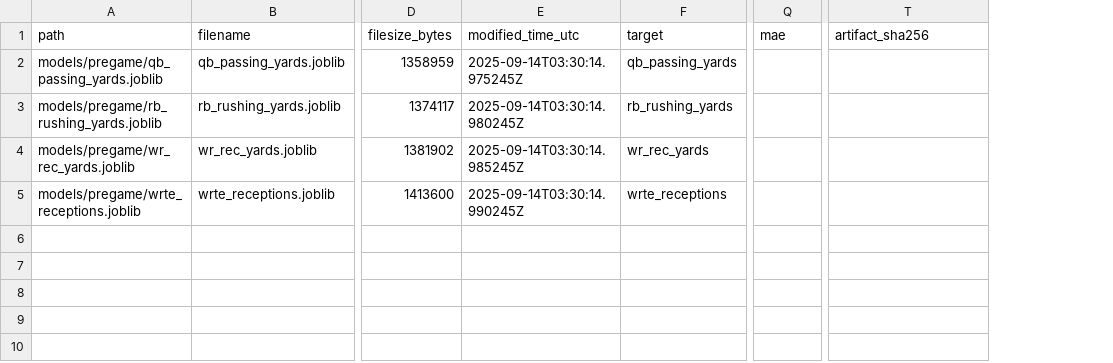
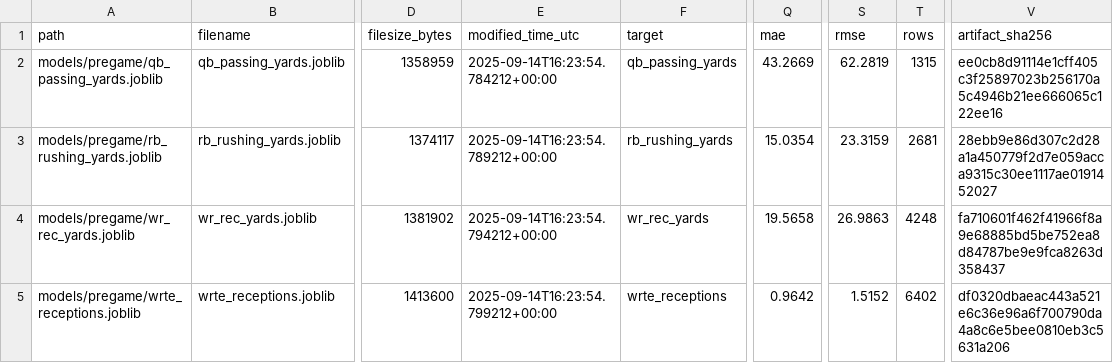
Before and after one commit to Clownworldenjoyer76/football_for_mat, a CSV file: models/manifest/models_manifest.csv, drawn as a sheet; only a part is shown, gaps mark what is left out; addresses are those after the commit; the diff names each change by its address in the sheet, - before the commit and + after, or states it on an @@ line.

```diff
--- a/models/manifest/models_manifest.csv
+++ b/models/manifest/models_manifest.csv
+column S (rmse), rows 2-5: 62.2819 | 23.3159 | 26.9863 | 1.5152
+column T (rows), rows 2-5: 1315 | 2681 | 4248 | 6402
-E2 (modified_time_utc): 2025-09-14T03:30:14.975245Z
+E2 (modified_time_utc): 2025-09-14T16:23:54.784212+00:00
-Q2 (mae): (empty)
+Q2 (mae): 43.2669
-V2 (artifact_sha256): (empty)
+V2 (artifact_sha256): ee0cb8d91114e1cff405c3f25897023b256170a5c4946b21ee666065c122ee16
-E3 (modified_time_utc): 2025-09-14T03:30:14.980245Z
+E3 (modified_time_utc): 2025-09-14T16:23:54.789212+00:00
-Q3 (mae): (empty)
+Q3 (mae): 15.0354
-V3 (artifact_sha256): (empty)
+V3 (artifact_sha256): 28ebb9e86d307c2d28a1a450779f2d7e059acca9315c30ee1117ae0191452027
-E4 (modified_time_utc): 2025-09-14T03:30:14.985245Z
+E4 (modified_time_utc): 2025-09-14T16:23:54.794212+00:00
-Q4 (mae): (empty)
+Q4 (mae): 19.5658
-V4 (artifact_sha256): (empty)
+V4 (artifact_sha256): fa710601f462f41966f8a9e68885bd5be752ea8d84787be9e9fca8263d358437
-E5 (modified_time_utc): 2025-09-14T03:30:14.990245Z
+E5 (modified_time_utc): 2025-09-14T16:23:54.799212+00:00
-Q5 (mae): (empty)
+Q5 (mae): 0.9642
-V5 (artifact_sha256): (empty)
+V5 (artifact_sha256): df0320dbaeac443a521e6c36e96a6f700790da4a8c6e5bee0810eb3c5631a206
```
Also changed, not shown: 1 other file.
